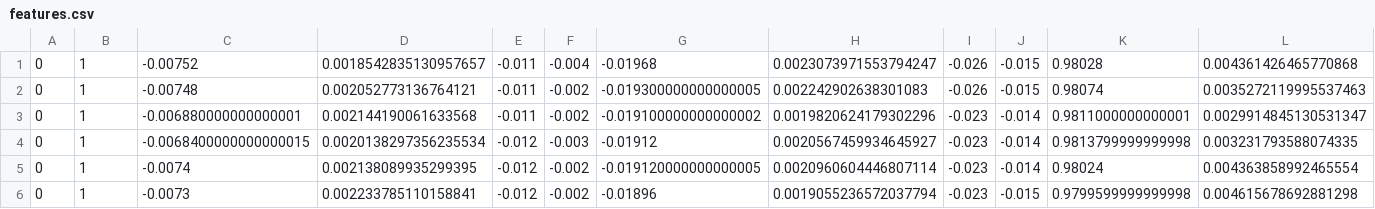
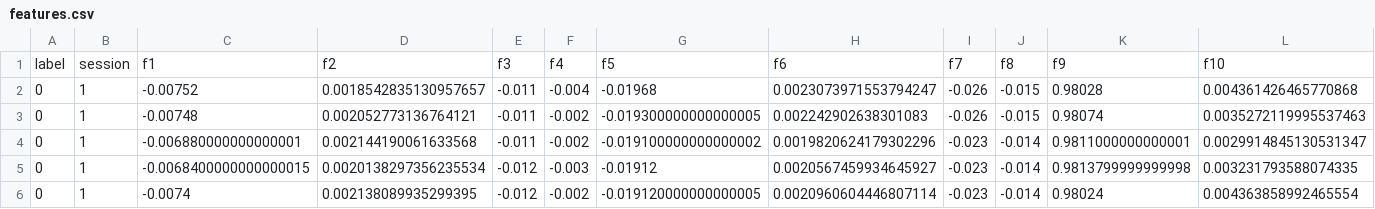
Before and after one commit to VaibhavKhokha/SenseWeave, a CSV file: examples/smart_logistics/features.csv, drawn as a sheet; only a part is shown; the shorter side is filled out with more unchanged rows; rows hold the shown columns only; the diff names each change by its address in the sheet, - before the commit and + after, or states it on an @@ line.

Commit message:
refactor: clean up UI, standardize comments, and fix dataset header

```diff
--- a/examples/smart_logistics/features.csv
+++ b/examples/smart_logistics/features.csv
+row 1: label | session | f1 | f2 | f3 | f4 | f5 | f6 | f7 | f8 | f9 | f10
```
Also changed, not shown: 3 other files.
